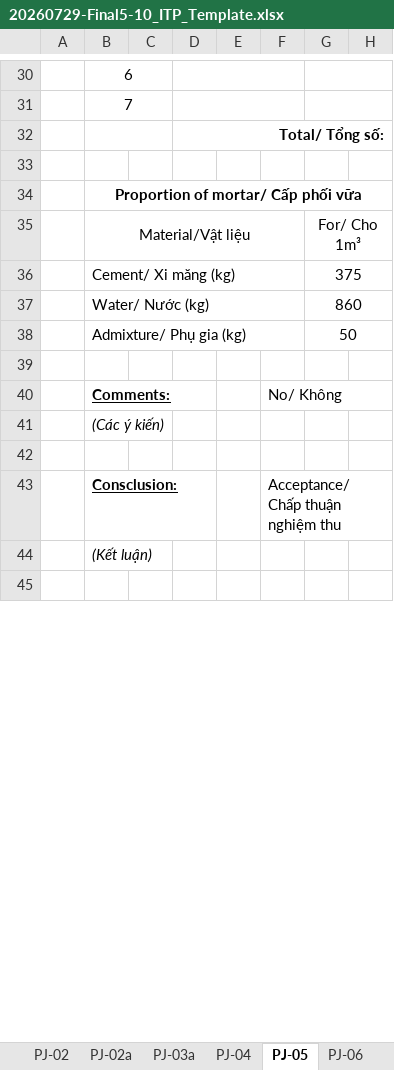
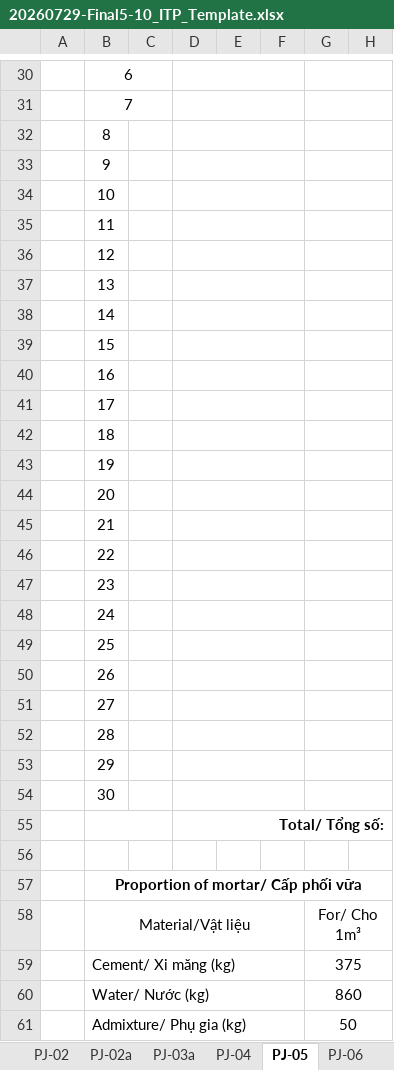
Before and after one commit to XuBi-YSD/YSD-QC, an Excel workbook: templates_xlsx/20260729-Final5-10_ITP_Template.xlsx, sheet PJ-05, drawn as a sheet; only a part is shown, gaps mark what is left out; the shorter side is filled out with more unchanged rows; values as stored, in another font and other column widths than the file's, no borders; charts and pictures not drawn; rows hold the shown columns only; the diff names each change by its address in the sheet, - before the commit and + after, or states it on an @@ line.

```diff
--- a/templates_xlsx/20260729-Final5-10_ITP_Template.xlsx (sheet PJ-05)
+++ b/templates_xlsx/20260729-Final5-10_ITP_Template.xlsx (sheet PJ-05)
+row 32:  | 8
+row 33:  | 9
+row 34:  | 10
+row 35:  | 11
+row 36:  | 12
+row 37:  | 13
+row 38:  | 14
+row 39:  | 15
+row 40:  | 16
+row 41:  | 17
+row 42:  | 18
+row 43:  | 19
+row 44:  | 20
+row 45:  | 21
+row 46:  | 22
+row 47:  | 23
+row 48:  | 24
+row 49:  | 25
+row 50:  | 26
+row 51:  | 27
+row 52:  | 28
+row 53:  | 29
+row 54:  | 30
```
Also changed, not shown: sheet PJ-04, 1 other file.
